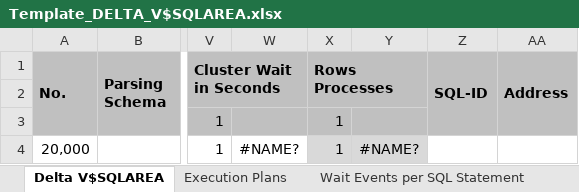
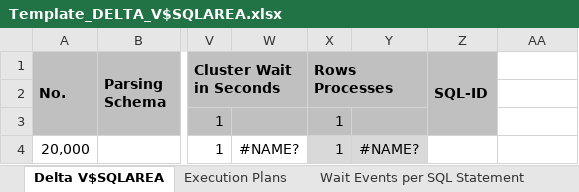
Before and after one commit to OpenPythia/OpenPythia, an Excel workbook: openpythia/src/main/resources/org/openpythia/plugin/worststatements/Template_DELTA_V$SQLAREA.xlsx, sheet Delta V$SQLAREA, drawn as a sheet; only a part is shown, gaps mark what is left out; values as stored, in another font and other column widths than the file's, no borders; conditional formats not drawn; the diff names each change by its address in the sheet, - before the commit and + after, or states it on an @@ line.

Commit message:
- Removed address for SQL statements: They are no longer used as the SQL ID grew good enough

```diff
--- a/openpythia/src/main/resources/org/openpythia/plugin/worststatements/Template_DELTA_V$SQLAREA.xlsx (sheet Delta V$SQLAREA)
+++ b/openpythia/src/main/resources/org/openpythia/plugin/worststatements/Template_DELTA_V$SQLAREA.xlsx (sheet Delta V$SQLAREA)
-AA1: Address
+AA1: (empty)
-AA1 fill: #C0C0C0
+AA1 fill: none
-AA1:AA3 merged
```
Also changed, not shown: sheet Execution Plans, 5 other files.
